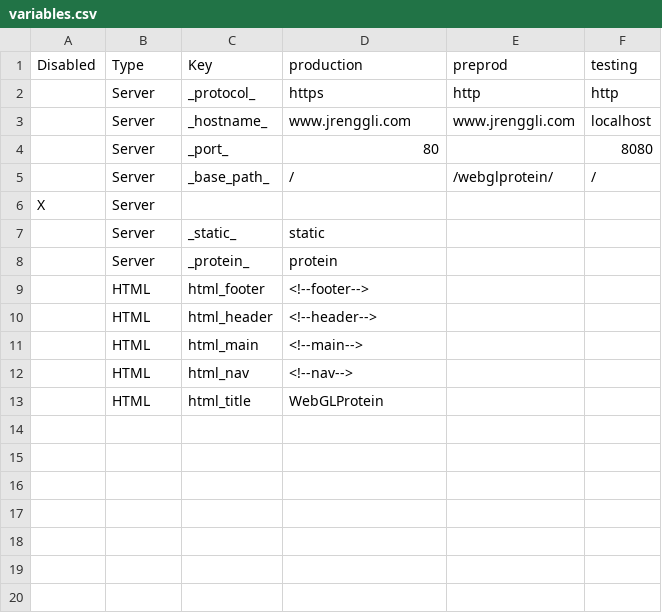
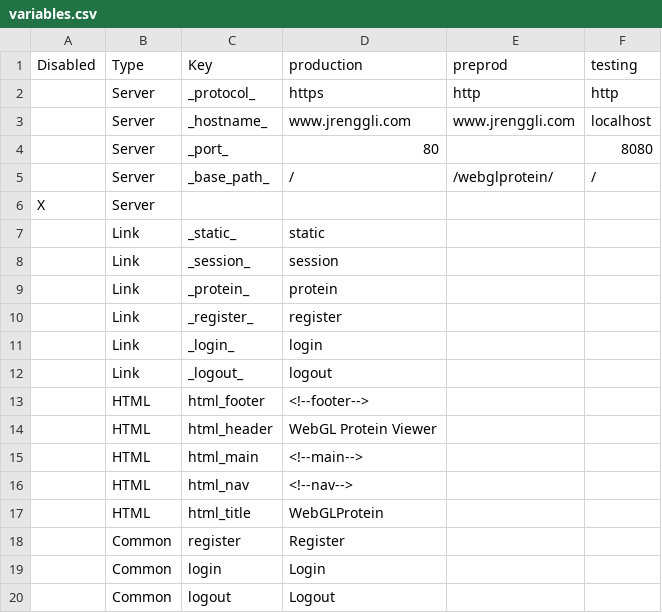
Before and after one commit to CompBiochBiophLab/webprotgl, a CSV file: scripts/variables.csv, drawn as a sheet.

```diff
--- a/scripts/variables.csv
+++ b/scripts/variables.csv
@@ -6,6 +6,10 @@
 "X","Server",,,,
-,"Server","_static_","static",,
-,"Server","_protein_","protein",,
+,"Link","_static_","static",,
+,"Link","_session_","session",,
+,"Link","_protein_","protein",,
+,"Link","_register_","register",,
+,"Link","_login_","login",,
+,"Link","_logout_","logout",,
 ,"HTML","html_footer","<!--footer-->",,
-,"HTML","html_header","<!--header-->",,
+,"HTML","html_header","WebGL Protein Viewer",,
 ,"HTML","html_main","<!--main-->",,
@@ -13 +17,4 @@
 ,"HTML","html_title","WebGLProtein",,
+,"Common","register","Register",,
+,"Common","login","Login",,
+,"Common","logout","Logout",,
```
Also changed, not shown: 5 other files.
